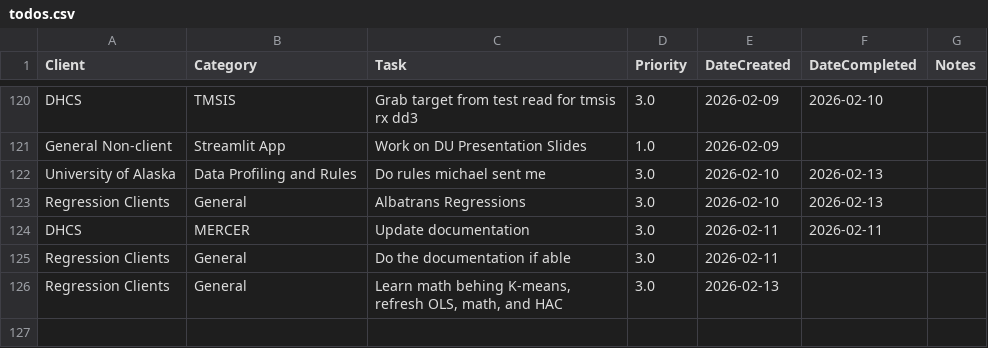
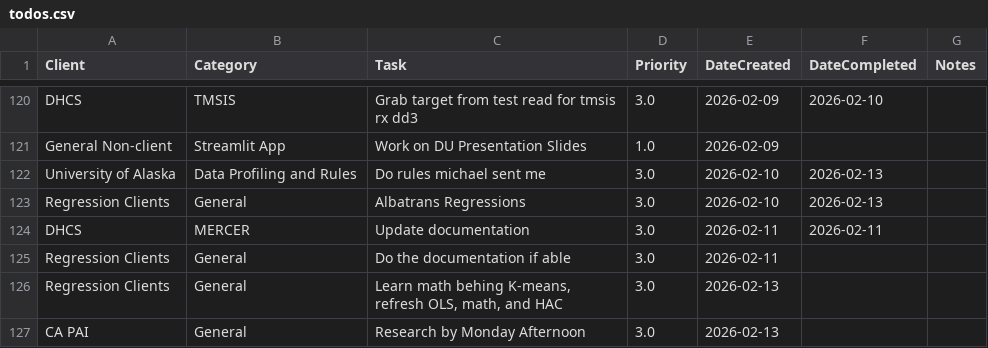
Before and after one commit to cole-nash-plante/hours_app, a CSV file: data/todos.csv, drawn as a sheet; only a part is shown, gaps mark what is left out; the diff names each change by its address in the sheet, - before the commit and + after, or states it on an @@ line.

Commit message:
Added new task

```diff
--- a/data/todos.csv
+++ b/data/todos.csv
+row 127: CA PAI | General | Research by Monday Afternoon | 3.0 | 2026-02-13
```
